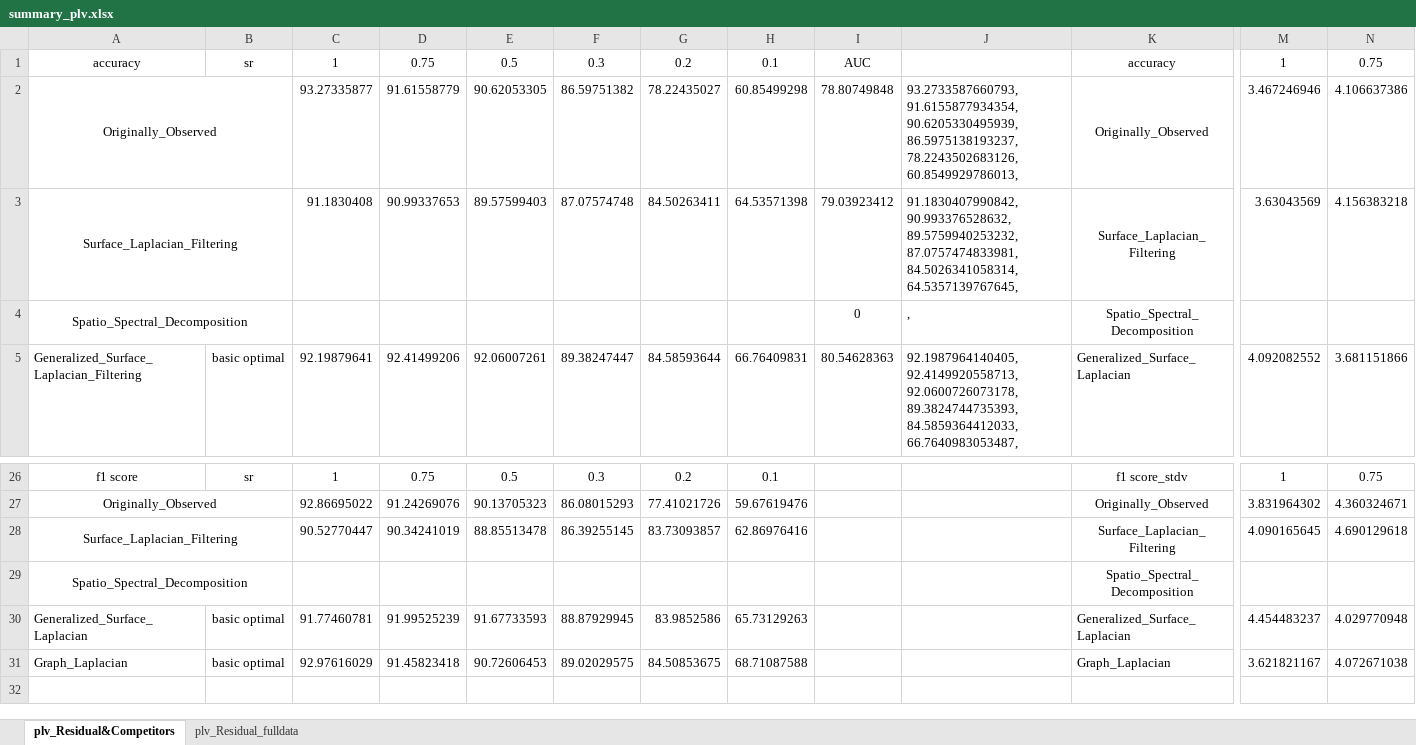
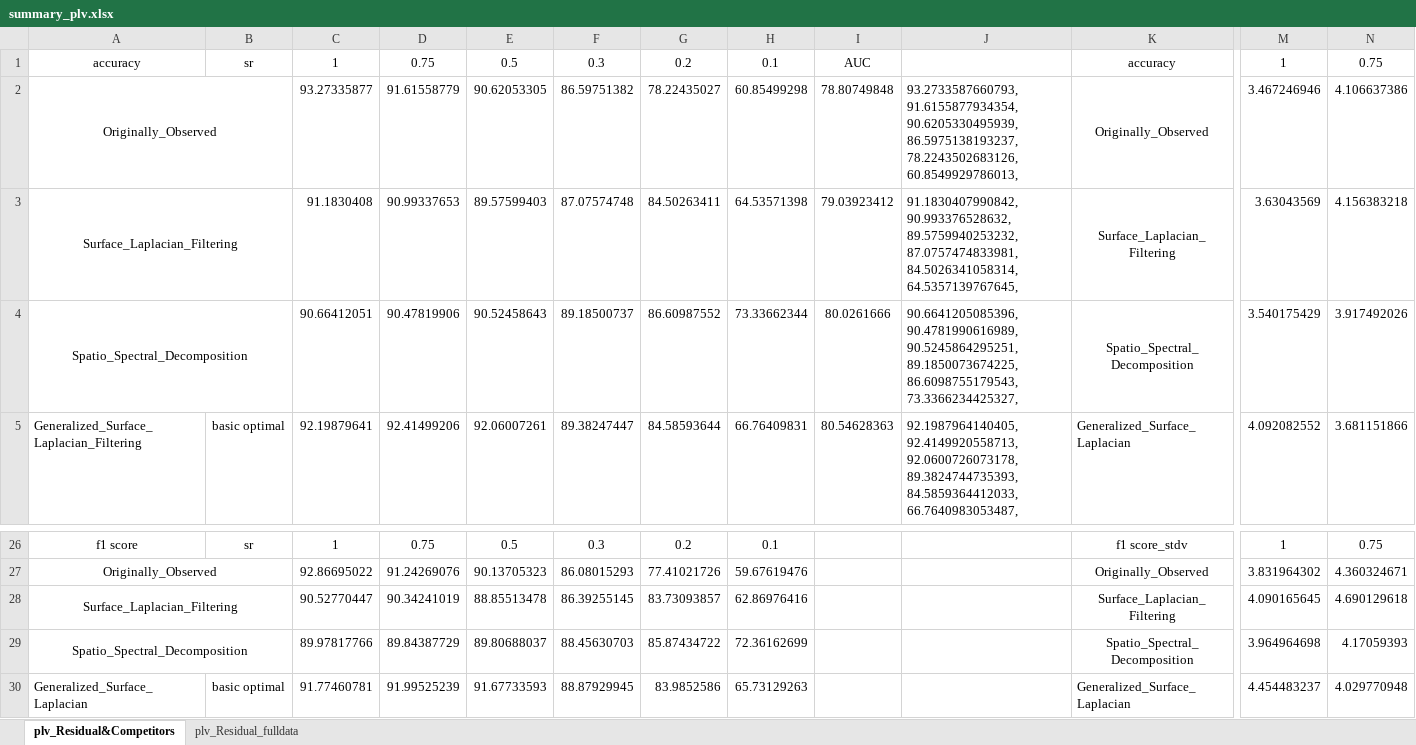
Before and after one commit to Malcolm-XY/modeling_vce_residual, an Excel workbook: results_cnn_subnetwork_evaluation/PLV_subnetwork_separate_node_index/summary_plv.xlsx, sheet plv_Residual&Competitors, drawn as a sheet; only a part is shown, gaps mark what is left out; the shorter side is filled out with more unchanged rows; values as stored, in another font and other column widths than the file's, no borders; conditional formats not drawn; removed rows and columns are numbered as before the commit, all else as after; rows hold the shown columns only; the diff names each change by its address in the sheet, - before the commit and + after, or states it on an @@ line.

```diff
--- a/results_cnn_subnetwork_evaluation/PLV_subnetwork_separate_node_index/summary_plv.xlsx (sheet plv_Residual&Competitors)
+++ b/results_cnn_subnetwork_evaluation/PLV_subnetwork_separate_node_index/summary_plv.xlsx (sheet plv_Residual&Competitors)
-row 4: Spatio_Spectral_Decomposition |  |  |  |  |  |  |  | 0 | , | Spatio_Spectral_Decomposition
+row 4: Spatio_Spectral_Decomposition |  | 90.66412051 | 90.47819906 | 90.52458643 | 89.18500737 | 86.60987552 | 73.33662344 | 80.0261666 | 90.6641205085396, 90.4781990616989, 90.5245864295251, 89.1850073674225, 86.6098755179543, 73.3366234425327, | Spatio_Spectral_Decomposition | 3.540175429 | 3.917492026
-row 29: Spatio_Spectral_Decomposition |  |  |  |  |  |  |  |  |  | Spatio_Spectral_Decomposition
+row 29: Spatio_Spectral_Decomposition |  | 89.97817766 | 89.84387729 | 89.80688037 | 88.45630703 | 85.87434722 | 72.36162699 |  |  | Spatio_Spectral_Decomposition | 3.964964698 | 4.17059393
```
Also changed, not shown: sheet plv_Residual_fulldata, results_cnn_subnetwork_evaluation/PLV_subnetwork_separate_node_index/append_plv_competitors.xlsx, results_cnn_subnetwork_evaluation/cnn_validation_SubRCM_plv_by_basic_fm_linear_rcm.xlsx, 2 other files.
